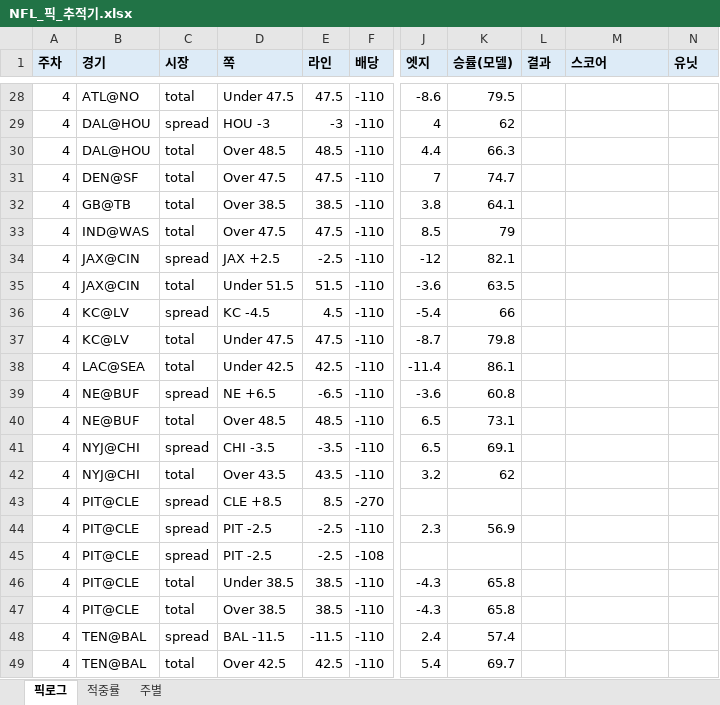
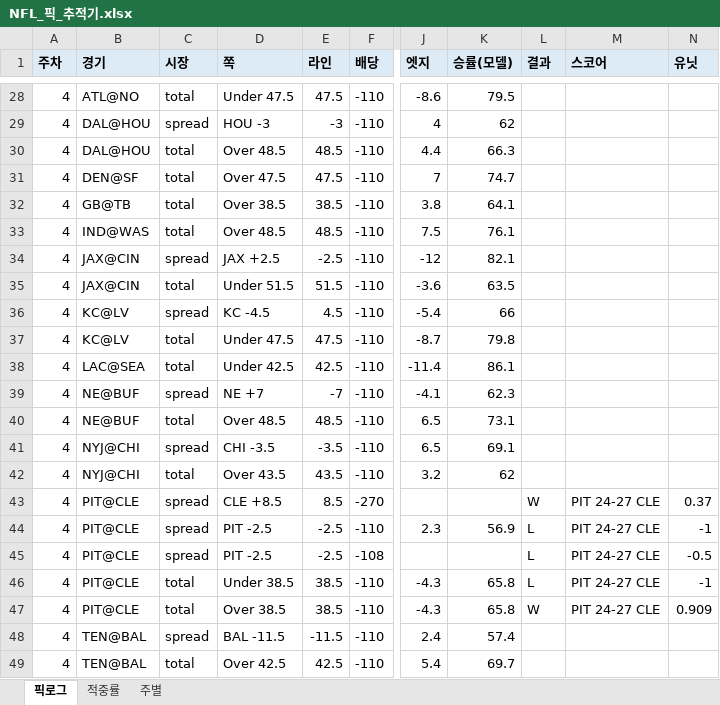
Before and after one commit to hyongdopaulyoon-sketch/hyongdopaulyoon-sketch-nfl-weekly, an Excel workbook: data/NFL_픽_추적기.xlsx, sheet 픽로그, drawn as a sheet; only a part is shown, gaps mark what is left out; values as stored, in another font and other column widths than the file's, no borders; the diff names each change by its address in the sheet, - before the commit and + after, or states it on an @@ line.

```diff
--- a/data/NFL_픽_추적기.xlsx (sheet 픽로그)
+++ b/data/NFL_픽_추적기.xlsx (sheet 픽로그)
-D33 (쪽): Over 47.5
+D33 (쪽): Over 48.5
-E33 (라인): 47.5
+E33 (라인): 48.5
-J33 (엣지): 8.5
+J33 (엣지): 7.5
-K33 (승률(모델)): 79
+K33 (승률(모델)): 76.1
-D39 (쪽): NE +6.5
+D39 (쪽): NE +7
-E39 (라인): -6.5
+E39 (라인): -7
-J39 (엣지): -3.6
+J39 (엣지): -4.1
-K39 (승률(모델)): 60.8
+K39 (승률(모델)): 62.3
-L43 (결과): (empty)
+L43 (결과): W
-M43:M47 (스코어): (empty)
+M43:M47 (스코어): PIT 24-27 CLE
-N43 (유닛): (empty)
+N43 (유닛): 0.37
-L44:L46 (결과): (empty)
+L44:L46 (결과): L
-N44 (유닛): (empty)
+N44 (유닛): -1
-N45 (유닛): (empty)
+N45 (유닛): -0.5
-N46 (유닛): (empty)
+N46 (유닛): -1
-L47 (결과): (empty)
+L47 (결과): W
-N47 (유닛): (empty)
+N47 (유닛): 0.909
```
Also changed, not shown: sheet 적중률, sheet 주별, 7 other files.
